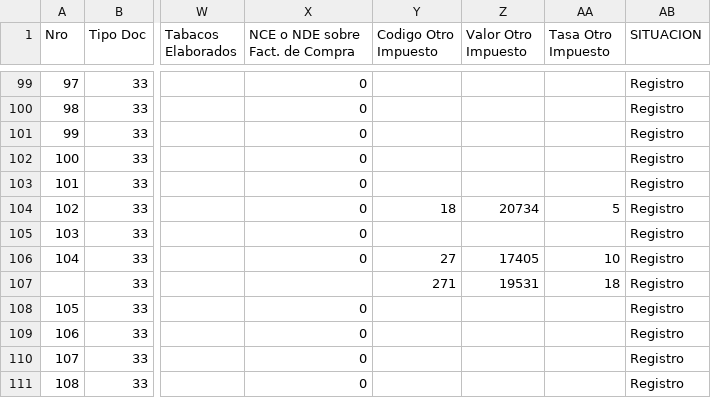
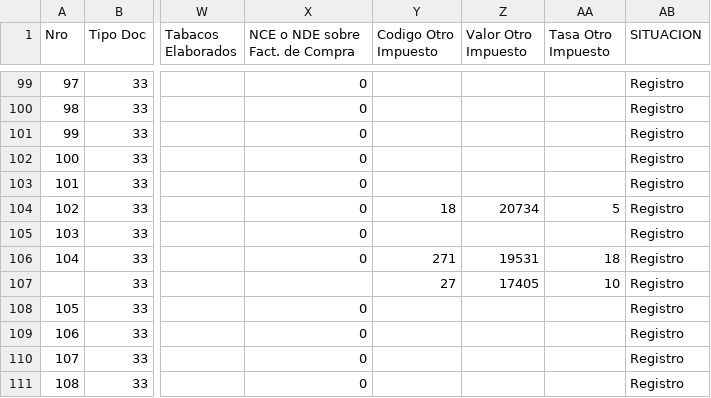
Before and after one commit to nicolasanavalon/sii-dte, a CSV file: data/202610.csv, drawn as a sheet; only a part is shown, gaps mark what is left out; the diff covers the shown part only; the diff names each change by its address in the sheet, - before the commit and + after, or states it on an @@ line.

```diff
--- a/data/202610.csv
+++ b/data/202610.csv
-Y106 (Codigo Otro Impuesto): 27
+Y106 (Codigo Otro Impuesto): 271
-Z106 (Valor Otro Impuesto): 17405
+Z106 (Valor Otro Impuesto): 19531
-AA106 (Tasa Otro Impuesto): 10
+AA106 (Tasa Otro Impuesto): 18
-Y107 (Codigo Otro Impuesto): 271
+Y107 (Codigo Otro Impuesto): 27
-Z107 (Valor Otro Impuesto): 19531
+Z107 (Valor Otro Impuesto): 17405
-AA107 (Tasa Otro Impuesto): 18
+AA107 (Tasa Otro Impuesto): 10
```
Also changed, not shown: 5 added rows, 2 removed rows, 6 edited cells and row numbers in column A elsewhere in this file, 1 other file.
